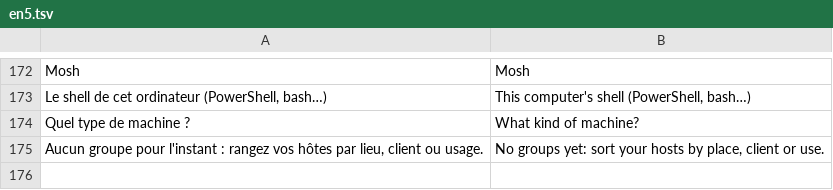
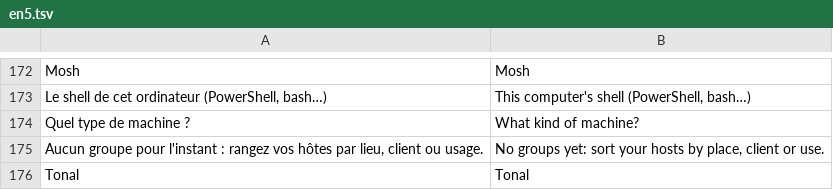
Before and after one commit to MrDDream/Nautile, a TSV file: core/i18n/translations/en5.tsv, drawn as a sheet; only a part is shown, gaps mark what is left out.

```diff
--- a/core/i18n/translations/en5.tsv
+++ b/core/i18n/translations/en5.tsv
@@ -175 +175,2 @@ Quel type de machine ?	What kind of machine?
 Aucun groupe pour l'instant : rangez vos hôtes par lieu, client ou usage.	No groups yet: sort your hosts by place, client or use.
+Tonal	Tonal
```
Also changed, not shown: 18 other files.
